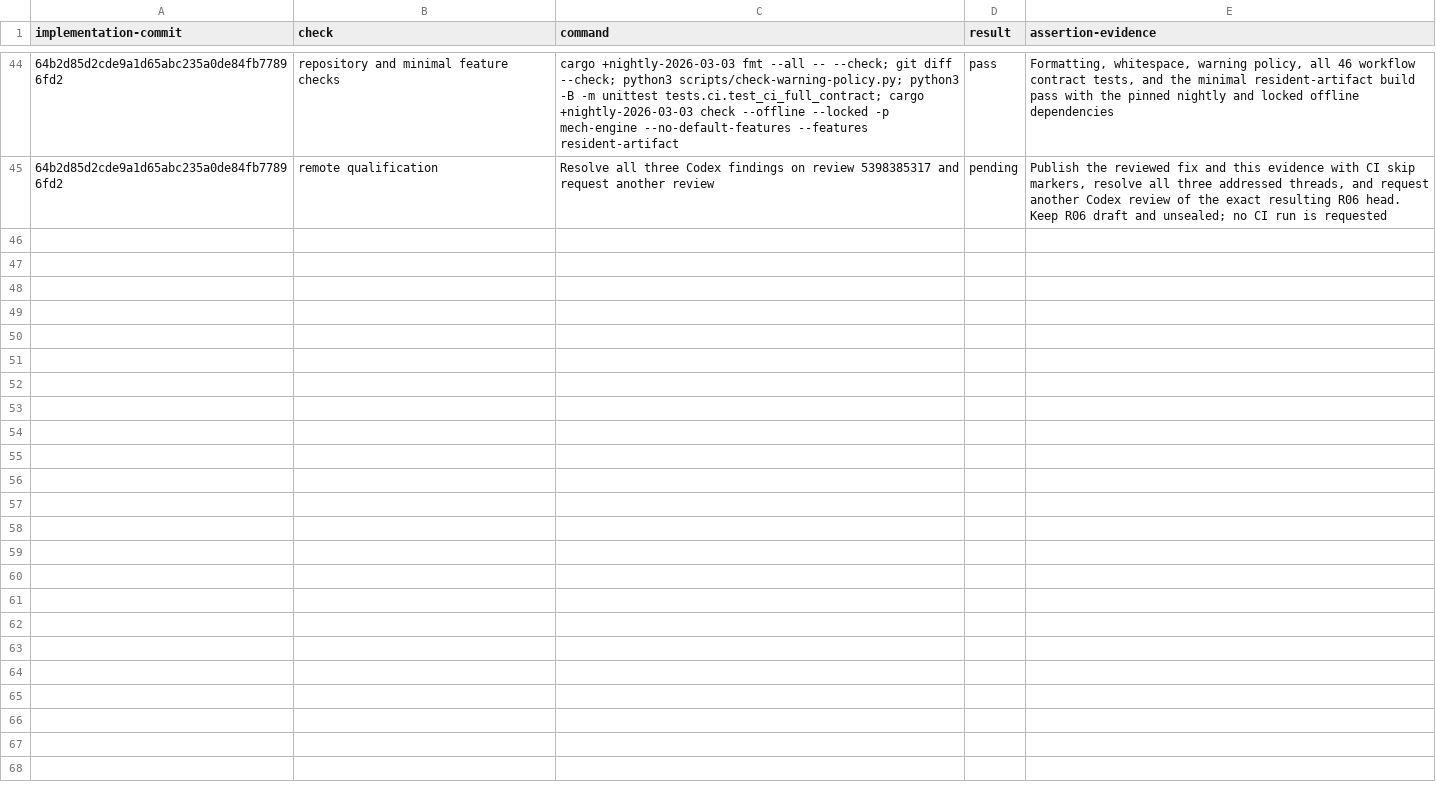
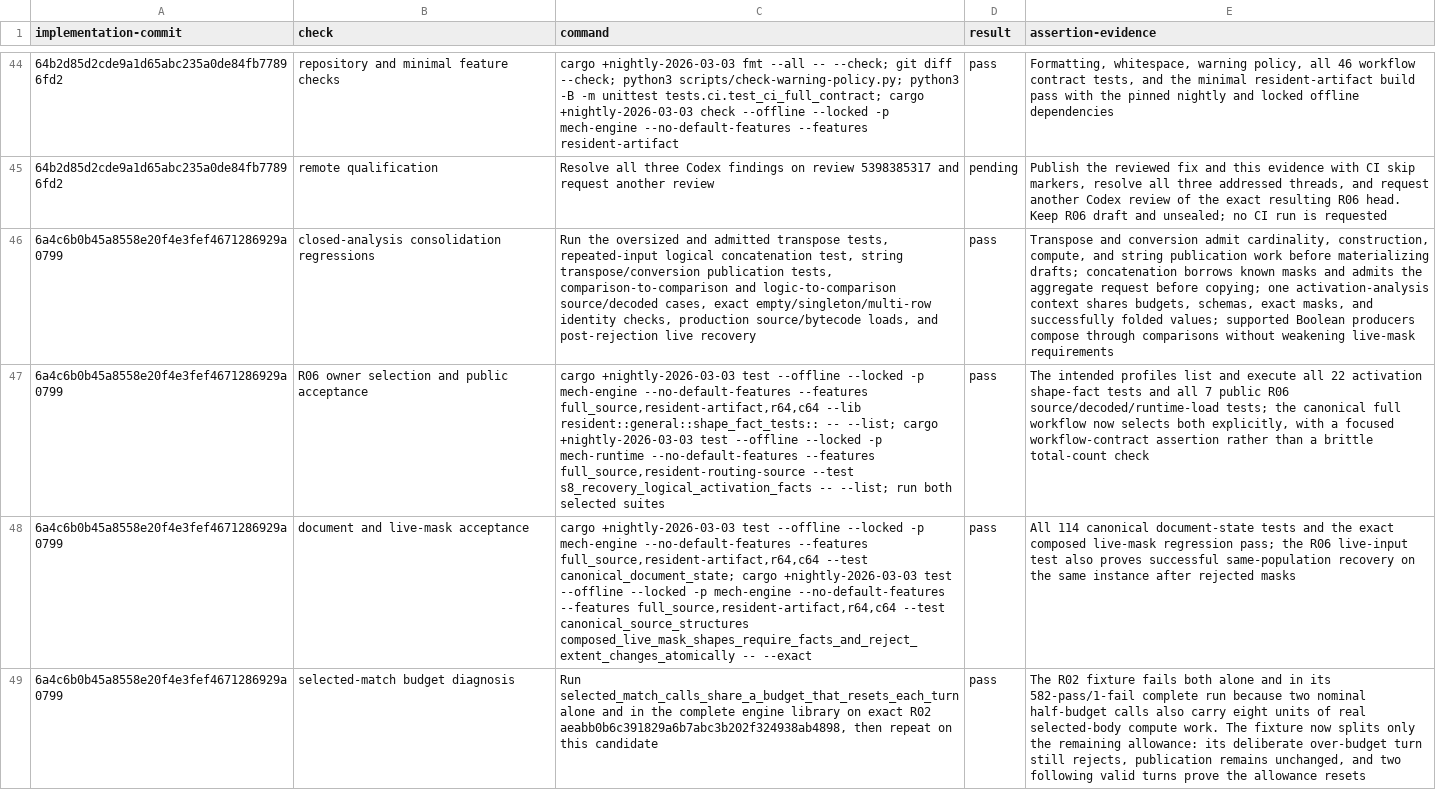
Before and after one commit to mech-lang/mech, a TSV file: docs/design/grammar-audit/r06-review-closure.tsv, drawn as a sheet; only a part is shown, gaps mark what is left out; the diff covers the shown part only; the diff names each change by its address in the sheet, - before the commit and + after, or states it on an @@ line.

Commit message:
docs(r06): record consolidation qualification [skip ci]

```diff
--- a/docs/design/grammar-audit/r06-review-closure.tsv
+++ b/docs/design/grammar-audit/r06-review-closure.tsv
+row 46: 6a4c6b0b45a8558e20f4e3fef4671286929a0799 | closed-analysis consolidation regressions | Run the oversized and admitted transpose tests, repeated-input logical concatenation test, string transpose/conversion publication tests, comparison-to-comparison and logic-to-comparison source/decoded cases, exact empty/singleton/multi-row identity checks, production source/bytecode loads, and post-rejection live recovery | pass | Transpose and conversion admit cardinality, construction, compute, and string publication work before materializing drafts; concatenation borrows known masks and admits the aggregate request before copying; one activation-analysis context shares budgets, schemas, exact masks, and successfully folded values; supported Boolean producers compose through comparisons without weakening live-mask requirements
+row 47: 6a4c6b0b45a8558e20f4e3fef4671286929a0799 | R06 owner selection and public acceptance | cargo +nightly-2026-03-03 test --offline --locked -p mech-engine --no-default-features --features full_source,resident-artifact,r64,c64 --lib resident::general::shape_fact_tests:: -- --list; cargo +nightly-2026-03-03 test --offline --locked -p mech-runtime --no-default-features --features full_source,resident-routing-source --test s8_recovery_logical_activation_facts -- --list; run both selected suites | pass | The intended profiles list and execute all 22 activation shape-fact tests and all 7 public R06 source/decoded/runtime-load tests; the canonical full workflow now selects both explicitly, with a focused workflow-contract assertion rather than a brittle total-count check
+row 48: 6a4c6b0b45a8558e20f4e3fef4671286929a0799 | document and live-mask acceptance | cargo +nightly-2026-03-03 test --offline --locked -p mech-engine --no-default-features --features full_source,resident-artifact,r64,c64 --test canonical_document_state; cargo +nightly-2026-03-03 test --offline --locked -p mech-engine --no-default-features --features full_source,resident-artifact,r64,c64 --test canonical_source_structures composed_live_mask_shapes_require_facts_and_reject_extent_changes_atomically -- --exact | pass | All 114 canonical document-state tests and the exact composed live-mask regression pass; the R06 live-input test also proves successful same-population recovery on the same instance after rejected masks
+row 49: 6a4c6b0b45a8558e20f4e3fef4671286929a0799 | selected-match budget diagnosis | Run selected_match_calls_share_a_budget_that_resets_each_turn alone and in the complete engine library on exact R02 aeabb0b6c391829a6b7abc3b202f324938ab4898, then repeat on this candidate | pass | The R02 fixture fails both alone and in its 582-pass/1-fail complete run because two nominal half-budget calls also carry eight units of real selected-body compute work. The fixture now splits only the remaining allowance: its deliberate over-budget turn still rejects, publication remains unchanged, and two following valid turns prove the allowance resets
```
Also changed, not shown: 3 added rows elsewhere in this file.
